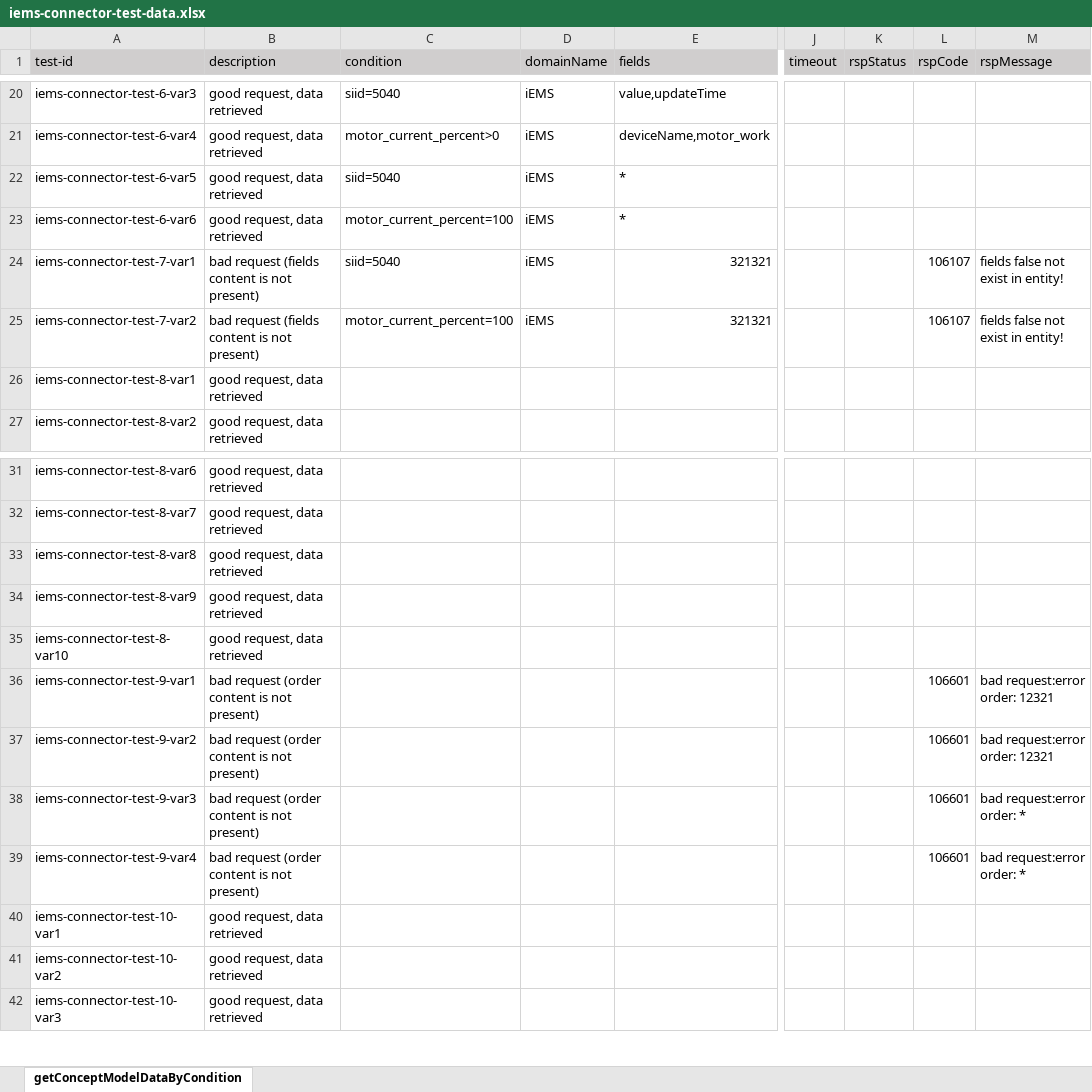
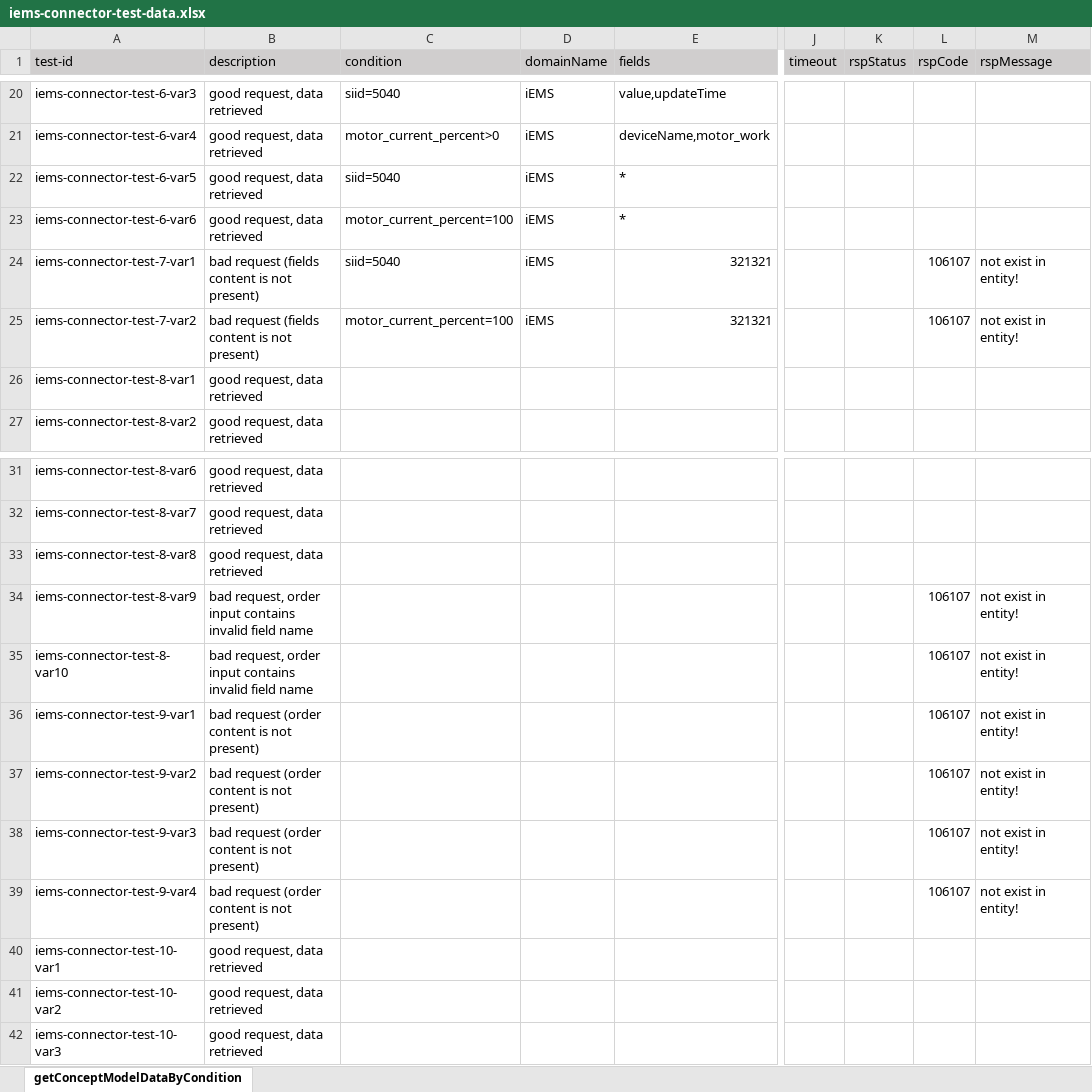
Before and after one commit to shaowenhao/performance-monitoring, an Excel workbook: src/main/resources/test-data-xls/iems-connector-test-data.xlsx, sheet getConceptModelDataByCondition, drawn as a sheet; only a part is shown, gaps mark what is left out; values as stored, in another font and other column widths than the file's, no borders; the diff names each change by its address in the sheet, - before the commit and + after, or states it on an @@ line.

```diff
--- a/src/main/resources/test-data-xls/iems-connector-test-data.xlsx (sheet getConceptModelDataByCondition)
+++ b/src/main/resources/test-data-xls/iems-connector-test-data.xlsx (sheet getConceptModelDataByCondition)
-M24:M25 (rspMessage): fields false not exist in entity!
+M24:M25 (rspMessage): not exist in entity!
-B34:B35 (description): good request, data retrieved
+B34:B35 (description): bad request, order input contains invalid field name
-L34:L35 (rspCode): (empty)
+L34:L35 (rspCode): 106107
-M34:M35 (rspMessage): (empty)
+M34:M35 (rspMessage): not exist in entity!
-L36:L39 (rspCode): 106601
+L36:L39 (rspCode): 106107
-M36:M37 (rspMessage): bad request:error order: 12321
+M36:M37 (rspMessage): not exist in entity!
-M38:M39 (rspMessage): bad request:error order: *
+M38:M39 (rspMessage): not exist in entity!
```
Also changed, not shown: src/main/resources/test-data-xls/iems-api-service-test-data.xlsx, src/main/resources/test-data-xls/iems-entity-management-test-data.xlsx, 10 other files.
